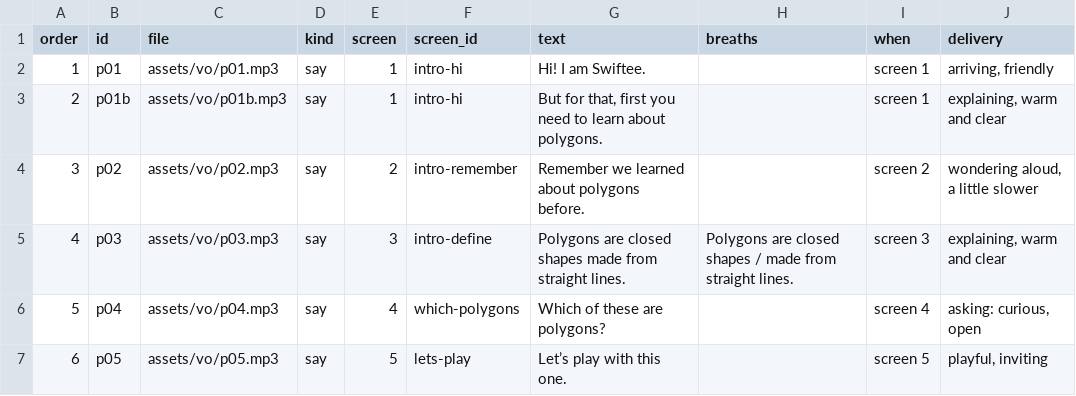
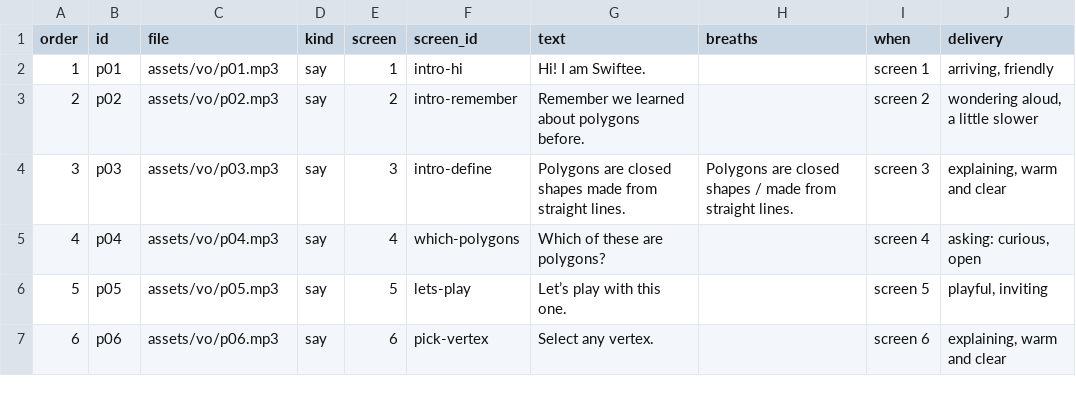
Before and after one commit to tarun-figmaboy-838/POLYGON-PART-1, a CSV file: part1-swiftee-lesson/docs/vo-lines.csv, drawn as a sheet; only a part is shown; the shorter side is filled out with more unchanged rows; removed rows and columns are numbered as before the commit, all else as after; the diff names each change by its address in the sheet, - before the commit and + after, or states it on an @@ line.

```diff
--- a/part1-swiftee-lesson/docs/vo-lines.csv
+++ b/part1-swiftee-lesson/docs/vo-lines.csv
-row 3: 2 | p01b | assets/vo/p01b.mp3 | say | 1 | intro-hi | But for that, first you need to learn about polygons. |  | screen 1 | explaining, warm and clear
@@ column A (order) renumbered from row 3 down @@
```
Also changed, not shown: 40 other files.
